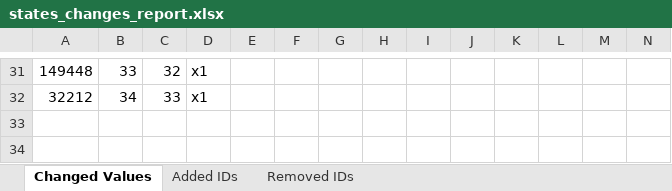
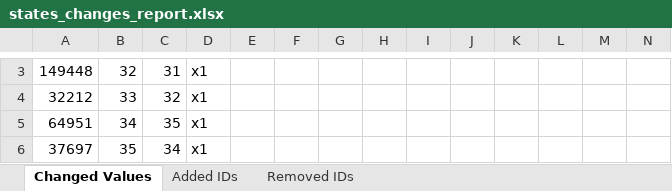
Before and after one commit to thuy2020/acfrs_data, an Excel workbook: output/states_changes_report.xlsx, sheet Changed Values, drawn as a sheet; only a part is shown, gaps mark what is left out; values as stored, in another font and other column widths than the file's, no borders; addresses are those after the commit; rows hold the shown columns only; the diff covers the shown part only; the diff names each change by its address in the sheet, - before the commit and + after, or states it on an @@ line.

```diff
--- a/output/states_changes_report.xlsx (sheet Changed Values)
+++ b/output/states_changes_report.xlsx (sheet Changed Values)
-B3: 33
+B3: 32
-C3: 32
+C3: 31
-B4: 34
+B4: 33
-C4: 33
+C4: 32
+row 5: 64951 | 34 | 35 | x1
+row 6: 37697 | 35 | 34 | x1
```
Also changed, not shown: 28 removed rows and 2 edited cells elsewhere in this sheet, 8 other files.
